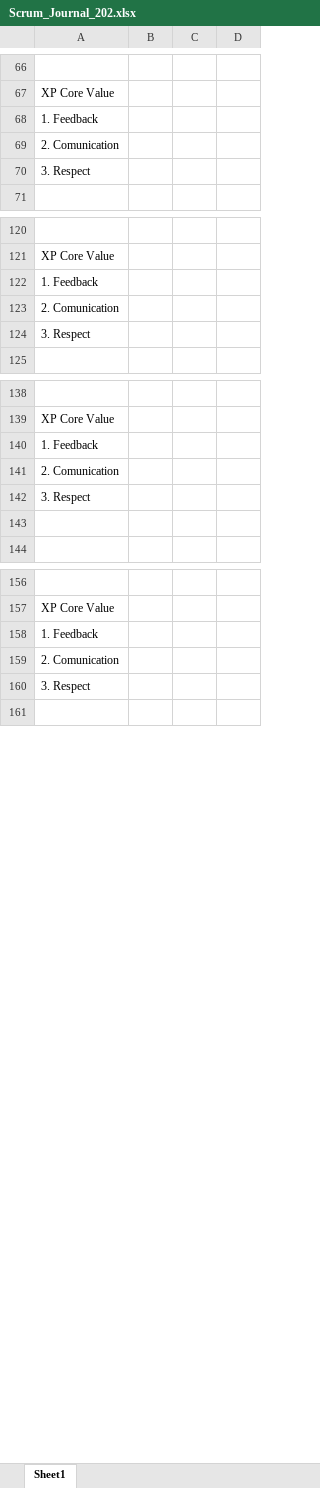
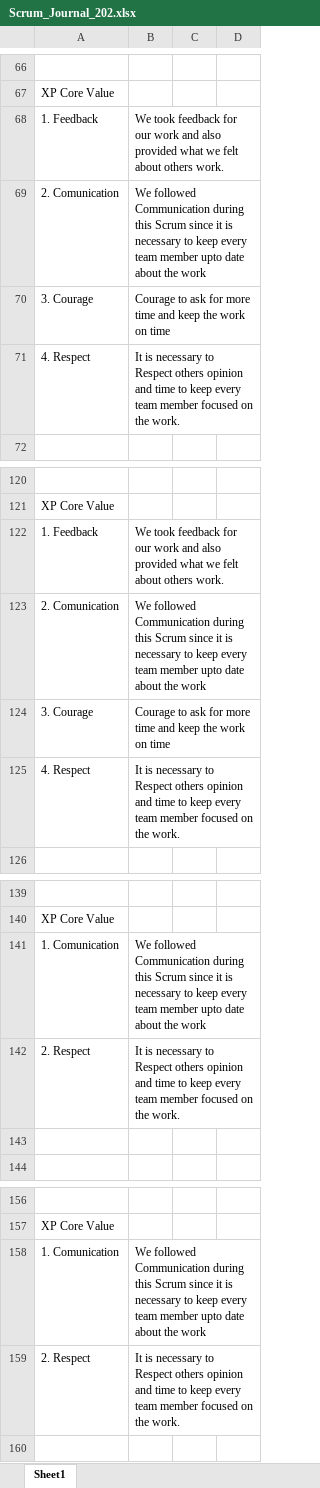
Before and after one commit to gopinathsjsu/team-project-incognito, an Excel workbook: Documentation/Scrum_Journal_202.xlsx, sheet Sheet1, drawn as a sheet; only a part is shown, gaps mark what is left out; values as stored, in another font and other column widths than the file's, no borders; removed rows and columns are numbered as before the commit, all else as after; the diff covers the shown part only; the diff names each change by its address in the sheet, - before the commit and + after, or states it on an @@ line.

```diff
--- a/Documentation/Scrum_Journal_202.xlsx (sheet Sheet1)
+++ b/Documentation/Scrum_Journal_202.xlsx (sheet Sheet1)
-B68: (empty)
+B68: We took feedback for our work and also provided what we felt about others work.
-B69: (empty)
+B69: We followed Communication during this Scrum since it is necessary to keep every team member upto date about the work
-row 70: 3. Respect
+row 70: 3. Courage | Courage to ask for more time and keep the work on time
+row 71: 4. Respect | It is necessary to Respect others opinion and time to keep every team member focused on the work.
-B122: (empty)
+B122: We took feedback for our work and also provided what we felt about others work.
-B123: (empty)
+B123: We followed Communication during this Scrum since it is necessary to keep every team member upto date about the work
-row 124: 3. Respect
+row 124: 3. Courage | Courage to ask for more time and keep the work on time
+row 125: 4. Respect | It is necessary to Respect others opinion and time to keep every team member focused on the work.
-row 140: 1. Feedback
-row 141: 2. Comunication
-row 142: 3. Respect
+row 141: 1. Comunication | We followed Communication during this Scrum since it is necessary to keep every team member upto date about the work
+row 142: 2. Respect | It is necessary to Respect others opinion and time to keep every team member focused on the work.
-row 158: 1. Feedback
-row 159: 2. Comunication
-row 160: 3. Respect
+row 158: 1. Comunication | We followed Communication during this Scrum since it is necessary to keep every team member upto date about the work
+row 159: 2. Respect | It is necessary to Respect others opinion and time to keep every team member focused on the work.
```
Also changed, not shown: 3 added rows, 3 removed rows and 15 edited cells elsewhere in this sheet.
